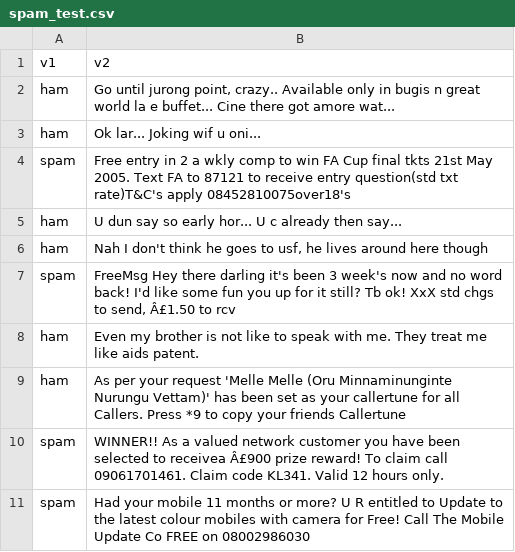
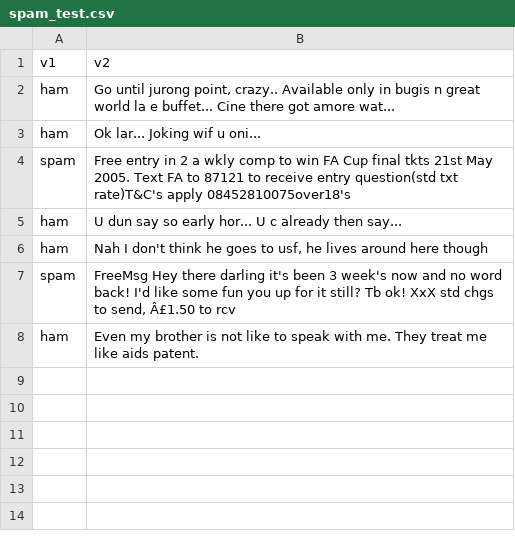
Before and after one commit to adriannavu/predictSMSSpam, a CSV file: spam_test.csv, drawn as a sheet; the diff names each change by its address in the sheet, - before the commit and + after, or states it on an @@ line.

```diff
--- a/spam_test.csv
+++ b/spam_test.csv
-row 9: ham | As per your request 'Melle Melle (Oru Minnaminunginte Nurungu Vettam)' has been set as your callertune for all Callers. Press *9 to copy your friends Callertune
-row 10: spam | WINNER!! As a valued network customer you have been selected to receivea Â£900 prize reward! To claim call 09061701461. Claim code KL341. Valid 12 hours only.
-row 11: spam | Had your mobile 11 months or more? U R entitled to Update to the latest colour mobiles with camera for Free! Call The Mobile Update Co FREE on 08002986030
```
Also changed, not shown: 3 other files.
